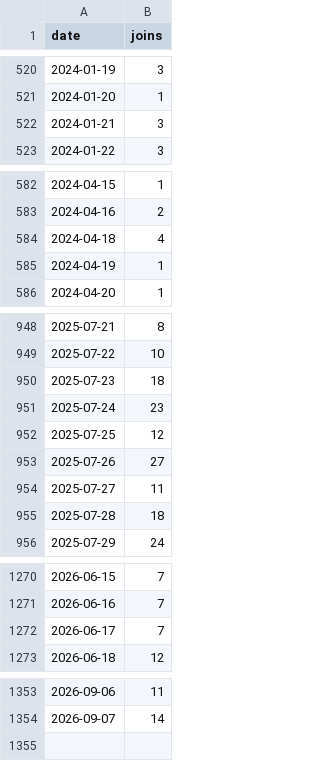
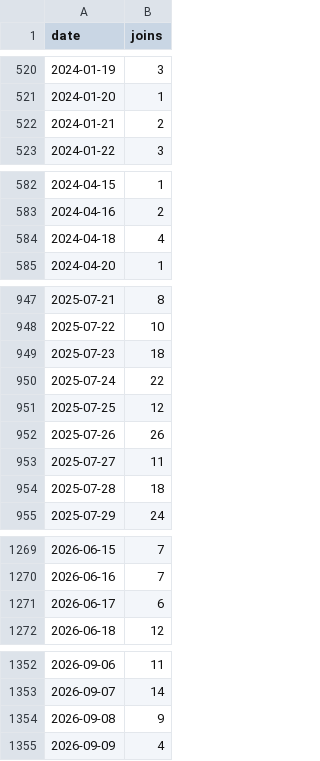
Before and after one commit to jaredartt/jaredartt-tracker, a CSV file: data/discord-joins.csv, drawn as a sheet; only a part is shown, gaps mark what is left out; the diff covers the shown part only.

```diff
--- a/data/discord-joins.csv
+++ b/data/discord-joins.csv
@@ -521,3 +521,3 @@ date,joins
 2024-01-20,1
-2024-01-21,3
+2024-01-21,2
 2024-01-22,3
@@ -584,3 +584,2 @@ date,joins
 2024-04-18,4
-2024-04-19,1
 2024-04-20,1
@@ -950,5 +949,5 @@ date,joins
 2025-07-23,18
-2025-07-24,23
+2025-07-24,22
 2025-07-25,12
-2025-07-26,27
+2025-07-26,26
 2025-07-27,11
@@ -1271,3 +1270,3 @@ date,joins
 2026-06-16,7
-2026-06-17,7
+2026-06-17,6
 2026-06-18,12
@@ -1354 +1353,3 @@ date,joins
 2026-09-07,14
+2026-09-08,9
+2026-09-09,4
```
Also changed, not shown: 1 edited cell elsewhere in this file, data/discord-authors.csv, data/discord-channel-daily.csv, 3 other files.
